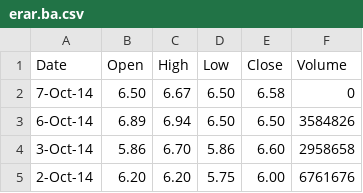
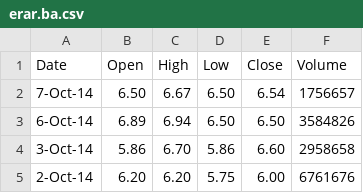
Before and after one commit to leonardorame/hatrader, a CSV file: chart/erar.ba.csv, drawn as a sheet; only a part is shown.

```diff
--- a/chart/erar.ba.csv
+++ b/chart/erar.ba.csv
@@ -1,3 +1,3 @@
 Date,Open,High,Low,Close,Volume
-7-Oct-14,6.50,6.67,6.50,6.58,0
+7-Oct-14,6.50,6.67,6.50,6.54,1756657
 6-Oct-14,6.89,6.94,6.50,6.50,3584826
```
Also changed, not shown: chart/alua.ba.csv, chart/come.ba.csv, 16 other files.
